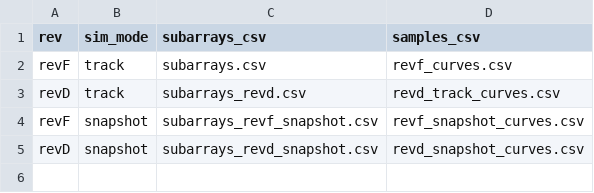
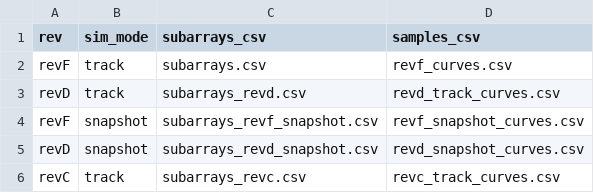
Before and after one commit to bmason72/ngvla_subarrays, a CSV file: sa_select/data/config_registry.csv, drawn as a sheet.

```diff
--- a/sa_select/data/config_registry.csv
+++ b/sa_select/data/config_registry.csv
@@ -5 +5,2 @@ revF,snapshot,subarrays_revf_snapshot.csv,revf_snapshot_curves.csv
 revD,snapshot,subarrays_revd_snapshot.csv,revd_snapshot_curves.csv
+revC,track,subarrays_revc.csv,revc_track_curves.csv
```
Also changed, not shown: 18 other files.
